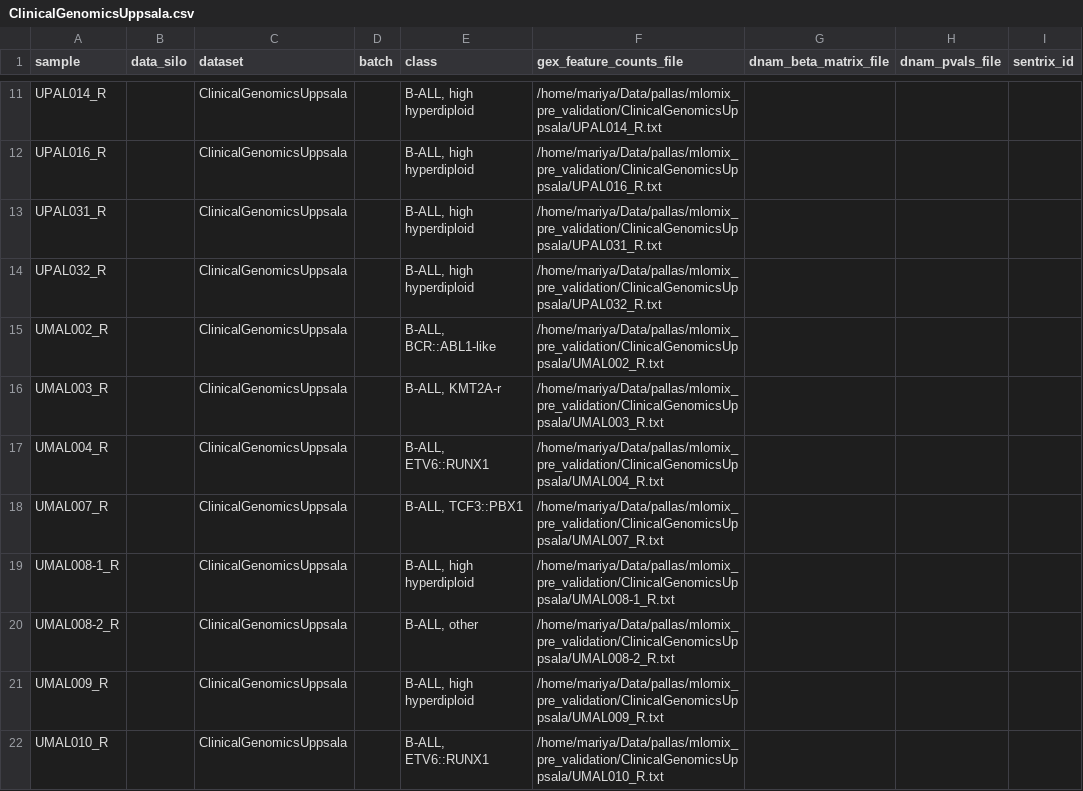
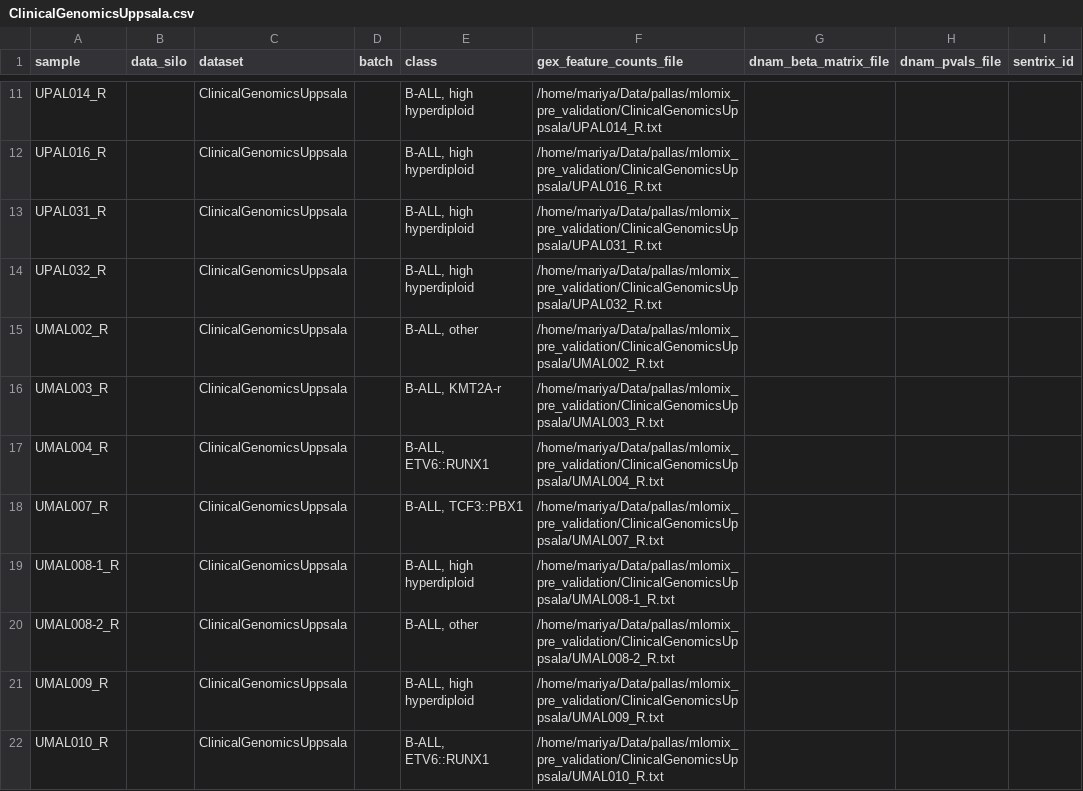
Before and after one commit to Molmed/pallas, a CSV file: preprocessing/mlomix_samplesheets/ClinicalGenomicsUppsala.csv, drawn as a sheet; only a part is shown, gaps mark what is left out; the diff names each change by its address in the sheet, - before the commit and + after, or states it on an @@ line.

```diff
--- a/preprocessing/mlomix_samplesheets/ClinicalGenomicsUppsala.csv
+++ b/preprocessing/mlomix_samplesheets/ClinicalGenomicsUppsala.csv
-E15 (class): B-ALL, BCR::ABL1-like
+E15 (class): B-ALL, other
```
Also changed, not shown: reports/output/predictions/rf_GEX_20260606_190416/cal-gex/cal-gex_predictions.csv, 8 other files.
